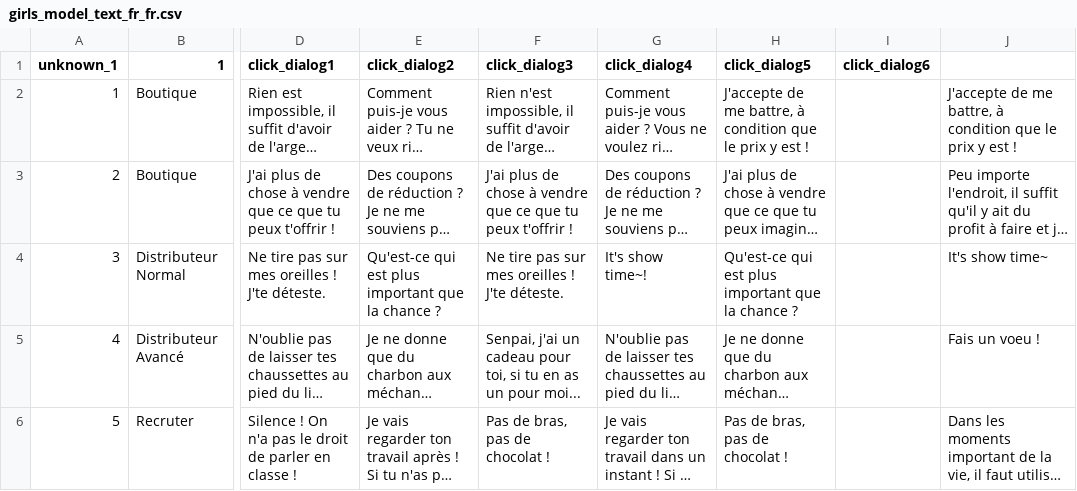
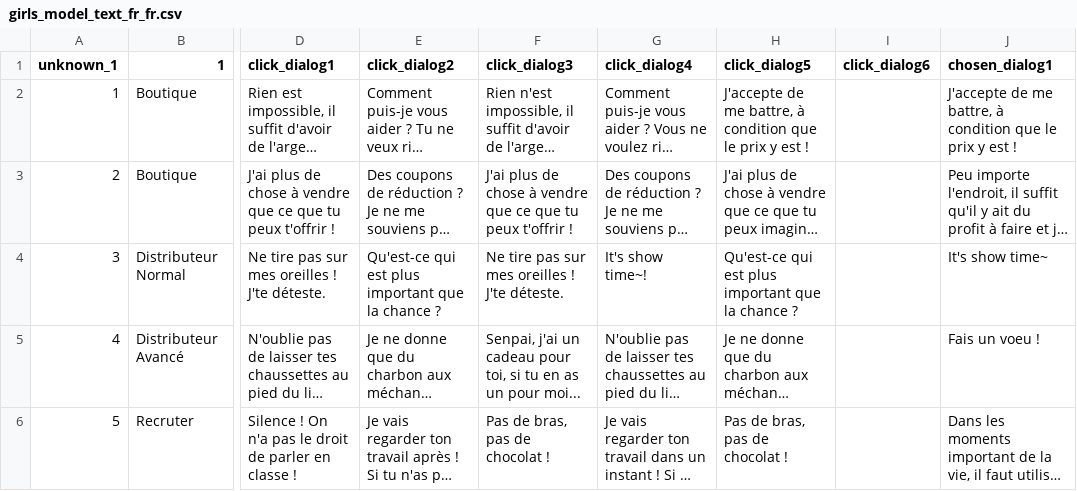
Before and after one commit to afknst/gxb2_tables, a CSV file: tables/fr_fr/girls_model_text_fr_fr.csv, drawn as a sheet; only a part is shown, gaps mark what is left out; long unchanged cells end in …; the diff names each change by its address in the sheet, - before the commit and + after, or states it on an @@ line.

```diff
--- a/tables/fr_fr/girls_model_text_fr_fr.csv
+++ b/tables/fr_fr/girls_model_text_fr_fr.csv
-J1: (empty)
+J1: chosen_dialog1
```
Also changed, not shown: tables/skill3.csv, tables/skill4.csv, 9 other files.
